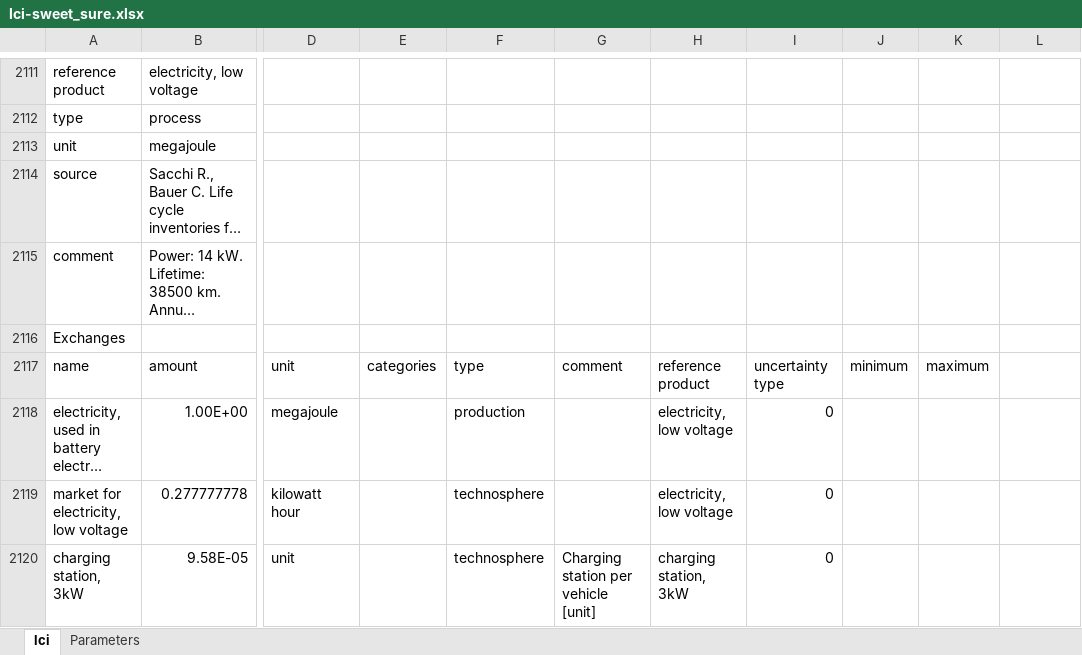
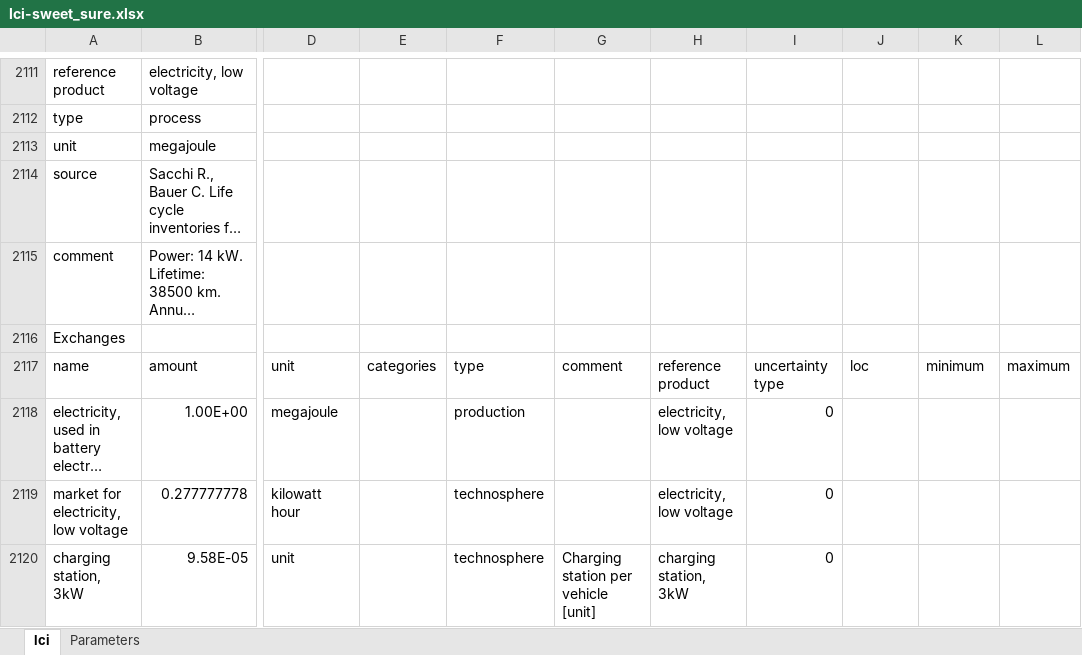
Before and after one commit to premise-community-scenarios/sweet_sure-2050-switzerland, an Excel workbook: inventories/lci-sweet_sure.xlsx, sheet lci, drawn as a sheet; only a part is shown, gaps mark what is left out; long unchanged cells end in …; values as stored, in another font and other column widths than the file's, no borders; the diff covers the shown part only; the diff names each change by its address in the sheet, - before the commit and + after, or states it on an @@ line.

```diff
--- a/inventories/lci-sweet_sure.xlsx (sheet lci)
+++ b/inventories/lci-sweet_sure.xlsx (sheet lci)
-J2117: minimum
+J2117: loc
-K2117: maximum
+K2117: minimum
-L2117: (empty)
+L2117: maximum
```
Also changed, not shown: 36 added rows and 108 edited cells elsewhere in this sheet, 1 other file.
